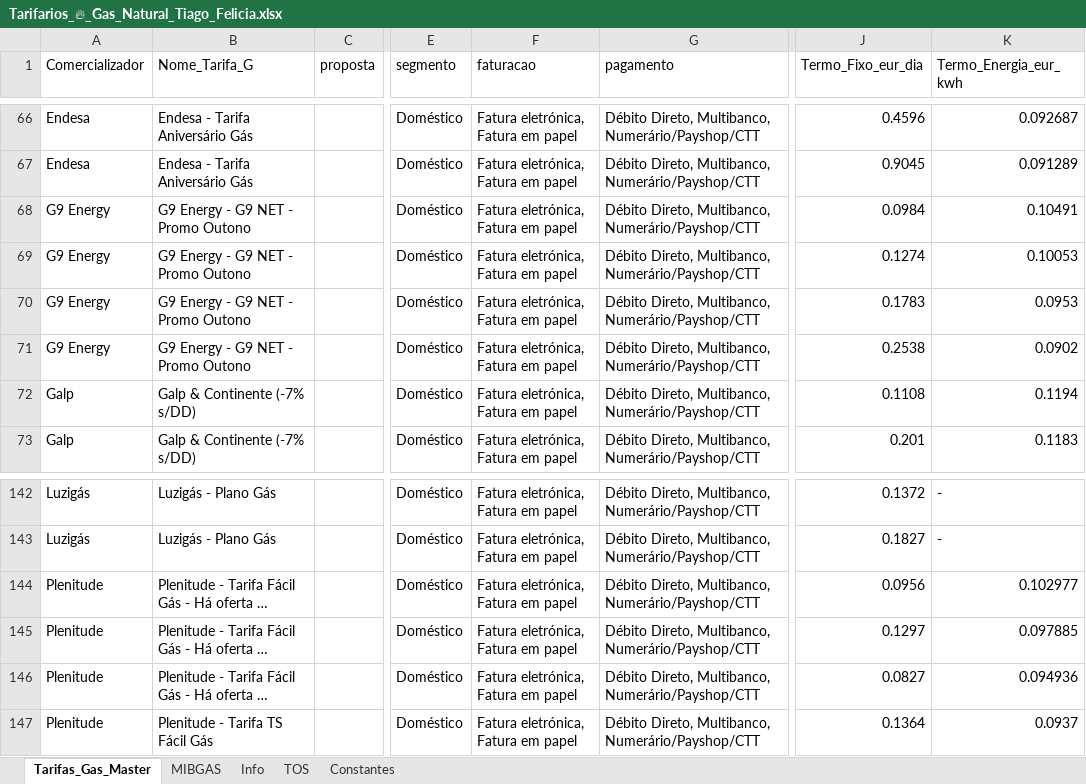
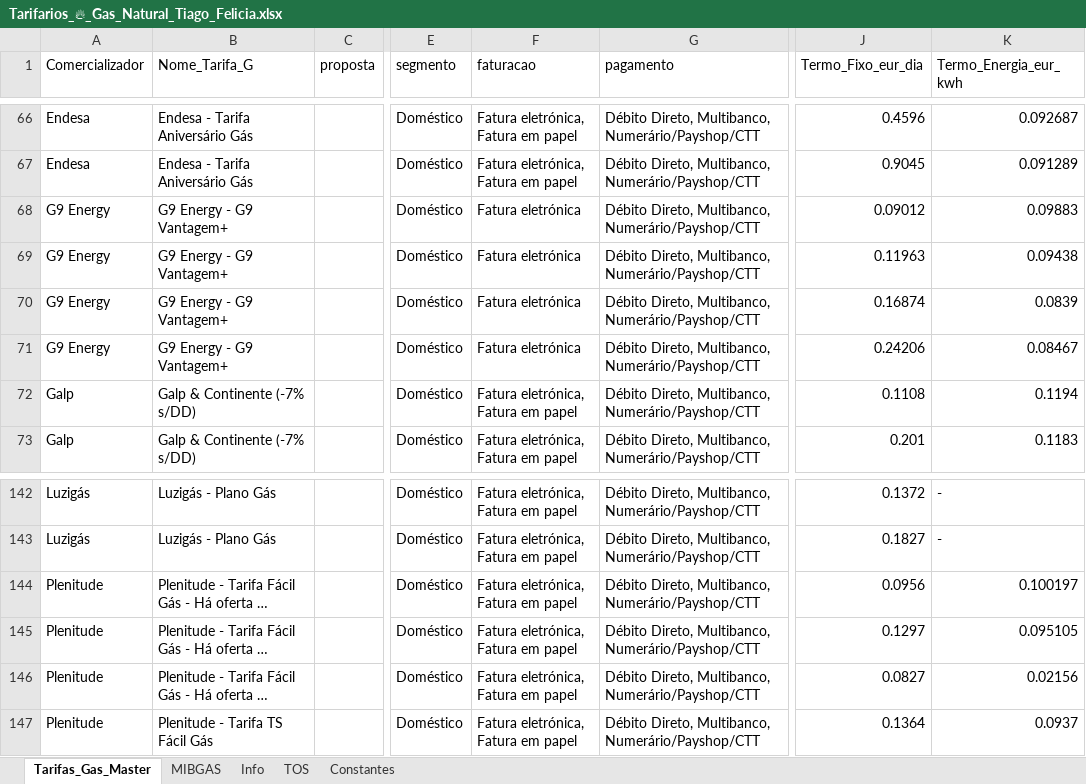
Before and after one commit to tiagofelicia/simulador-tarifarios-gas, an Excel workbook: Tarifarios_🔥_Gas_Natural_Tiago_Felicia.xlsx, sheet Tarifas_Gas_Master, drawn as a sheet; only a part is shown, gaps mark what is left out; long unchanged cells end in …; values as stored, in another font and other column widths than the file's, no borders; the diff names each change by its address in the sheet, - before the commit and + after, or states it on an @@ line.

Commit message:
Add files via upload

```diff
--- a/Tarifarios_🔥_Gas_Natural_Tiago_Felicia.xlsx (sheet Tarifas_Gas_Master)
+++ b/Tarifarios_🔥_Gas_Natural_Tiago_Felicia.xlsx (sheet Tarifas_Gas_Master)
-B68:B71 (Nome_Tarifa_G): G9 Energy - G9 NET - Promo Outono
+B68:B71 (Nome_Tarifa_G): G9 Energy - G9 Vantagem+
-F68:F71 (faturacao): Fatura eletrónica, Fatura em papel
+F68:F71 (faturacao): Fatura eletrónica
-J68 (Termo_Fixo_eur_dia): 0.0984
+J68 (Termo_Fixo_eur_dia): 0.09012
-K68 (Termo_Energia_eur_kwh): 0.10491
+K68 (Termo_Energia_eur_kwh): 0.09883
-J69 (Termo_Fixo_eur_dia): 0.1274
+J69 (Termo_Fixo_eur_dia): 0.11963
-K69 (Termo_Energia_eur_kwh): 0.10053
+K69 (Termo_Energia_eur_kwh): 0.09438
-J70 (Termo_Fixo_eur_dia): 0.1783
+J70 (Termo_Fixo_eur_dia): 0.16874
-K70 (Termo_Energia_eur_kwh): 0.0953
+K70 (Termo_Energia_eur_kwh): 0.0839
-J71 (Termo_Fixo_eur_dia): 0.2538
+J71 (Termo_Fixo_eur_dia): 0.24206
-K71 (Termo_Energia_eur_kwh): 0.0902
+K71 (Termo_Energia_eur_kwh): 0.08467
-K144 (Termo_Energia_eur_kwh): 0.102977
+K144 (Termo_Energia_eur_kwh): 0.100197
-K145 (Termo_Energia_eur_kwh): 0.097885
+K145 (Termo_Energia_eur_kwh): 0.095105
-K146 (Termo_Energia_eur_kwh): 0.094936
+K146 (Termo_Energia_eur_kwh): 0.02156
```
